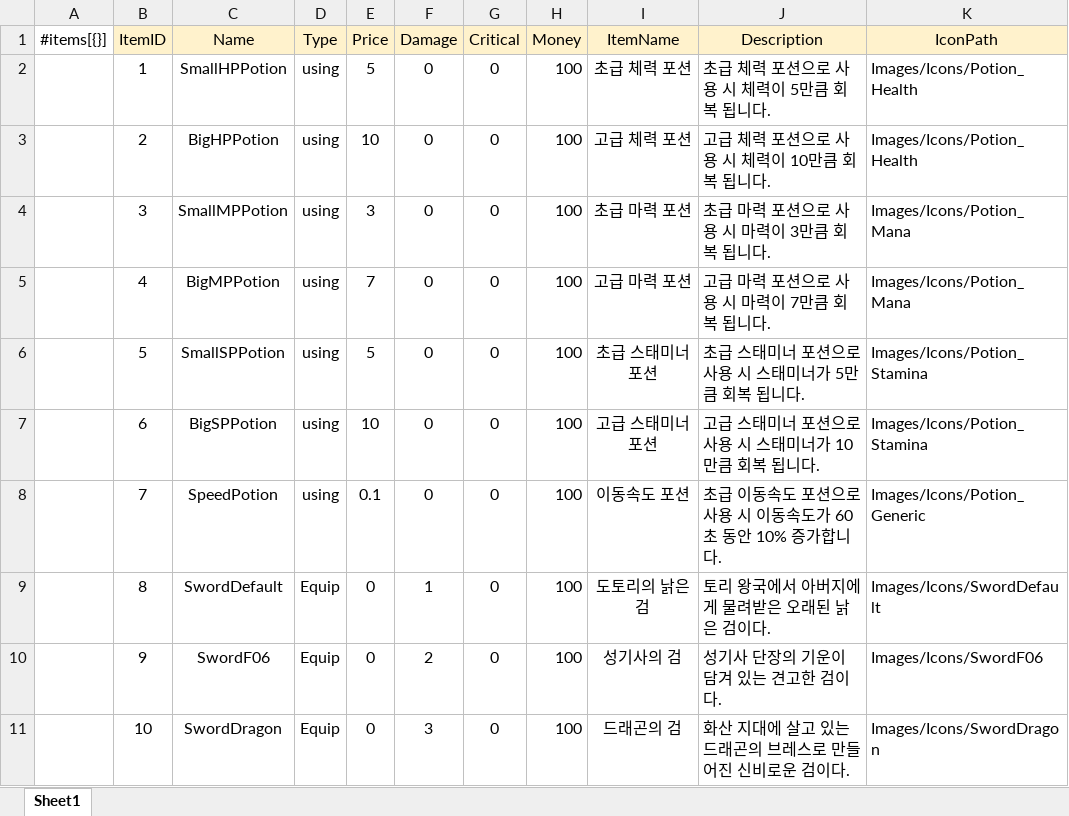
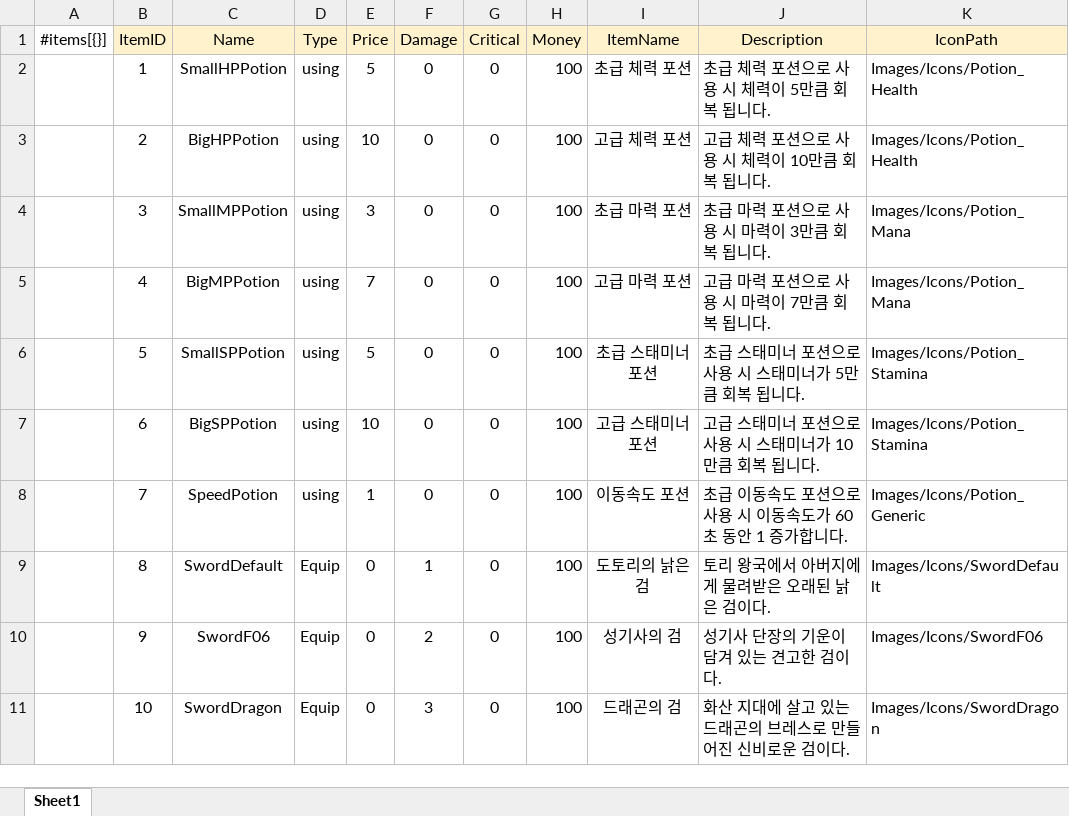
Before and after one commit to gunwonpark/Secret-of-Night, an Excel workbook: excel2json-master/Items_Data.xlsx, sheet Sheet1, drawn as a sheet; only a part is shown; values as stored, in another font and other column widths than the file's, no borders; the diff names each change by its address in the sheet, - before the commit and + after, or states it on an @@ line.

```diff
--- a/excel2json-master/Items_Data.xlsx (sheet Sheet1)
+++ b/excel2json-master/Items_Data.xlsx (sheet Sheet1)
-E8 (Price): 0.1
+E8 (Price): 1
-J8 (Description): 초급 이동속도 포션으로 사용 시 이동속도가 60초 동안 10% 증가합니다.
+J8 (Description): 초급 이동속도 포션으로 사용 시 이동속도가 60초 동안 1 증가합니다.
```
Also changed, not shown: 16 other files.
